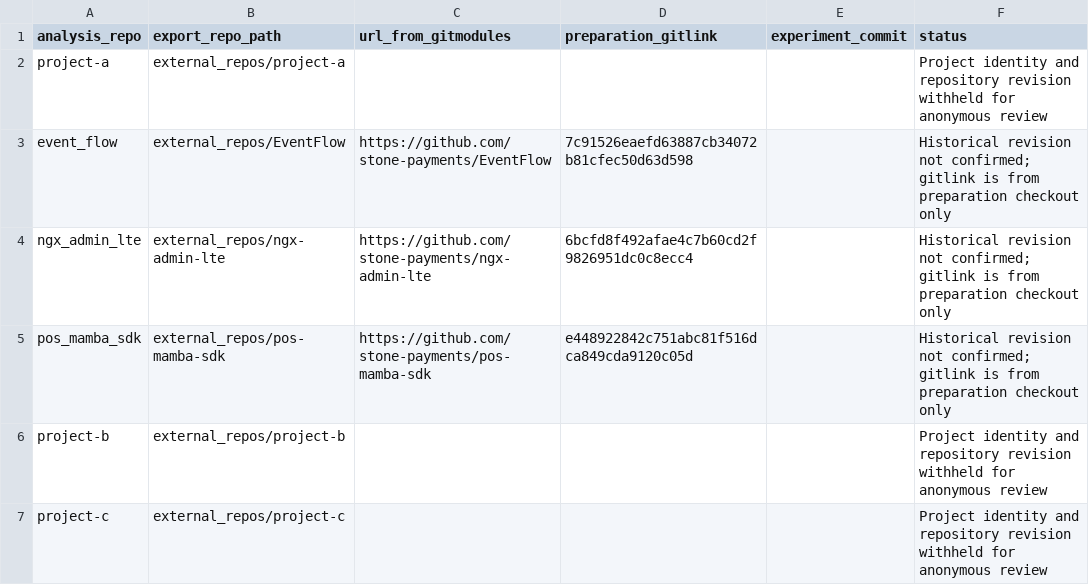
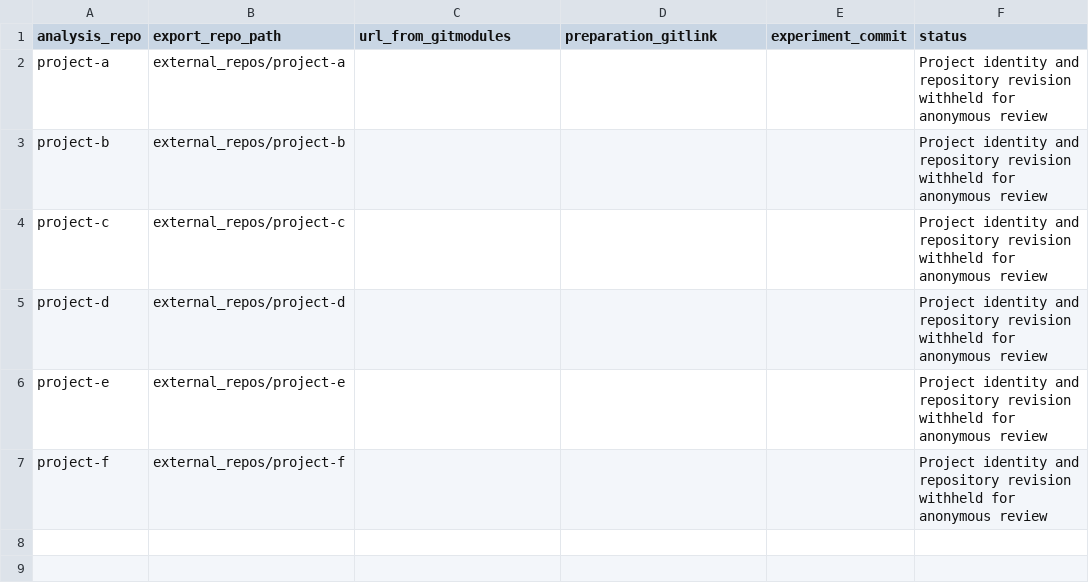
Before and after one commit to aisepucrio/GithubDocs, a CSV file: replication/provenance/repositories.csv, drawn as a sheet.

```diff
--- a/replication/provenance/repositories.csv
+++ b/replication/provenance/repositories.csv
@@ -2,6 +2,6 @@ analysis_repo,export_repo_path,url_from_gitmodules,preparation_gitlink,experimen
 project-a,external_repos/project-a,,,,Project identity and repository revision withheld for anonymous review
-event_flow,external_repos/EventFlow,https://github.com/stone-payments/EventFlow,7c91526eaefd63887cb34072b81cfec50d63d598,,Historical revision not confirmed; gitlink is from preparation checkout only
-ngx_admin_lte,external_repos/ngx-admin-lte,https://github.com/stone-payments/ngx-admin-lte,6bcfd8f492afae4c7b60cd2f9826951dc0c8ecc4,,Historical revision not confirmed; gitlink is from preparation checkout only
-pos_mamba_sdk,external_repos/pos-mamba-sdk,https://github.com/stone-payments/pos-mamba-sdk,e448922842c751abc81f516dca849cda9120c05d,,Historical revision not confirmed; gitlink is from preparation checkout only
 project-b,external_repos/project-b,,,,Project identity and repository revision withheld for anonymous review
 project-c,external_repos/project-c,,,,Project identity and repository revision withheld for anonymous review
+project-d,external_repos/project-d,,,,Project identity and repository revision withheld for anonymous review
+project-e,external_repos/project-e,,,,Project identity and repository revision withheld for anonymous review
+project-f,external_repos/project-f,,,,Project identity and repository revision withheld for anonymous review
```
Also changed, not shown: replication/provenance/experiments.csv, 27 other files.
